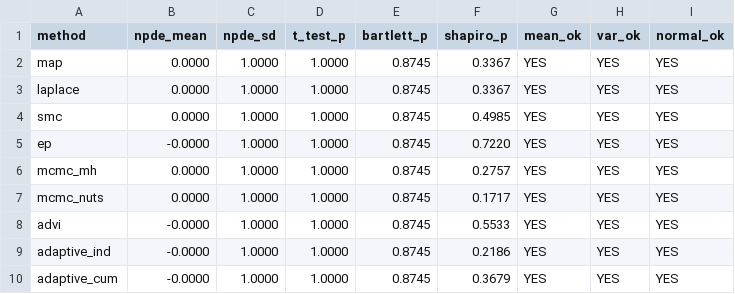
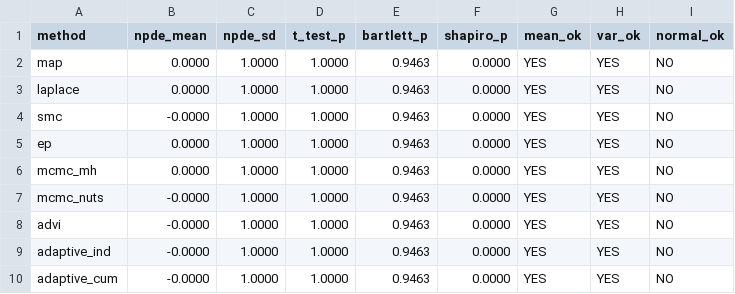
Before and after one commit to SilverFledgling/MIPD, a CSV file: src/pk-engine/benchmarks/npde_summary.csv, drawn as a sheet.

```diff
--- a/src/pk-engine/benchmarks/npde_summary.csv
+++ b/src/pk-engine/benchmarks/npde_summary.csv
@@ -1,10 +1,10 @@
 method,npde_mean,npde_sd,t_test_p,bartlett_p,shapiro_p,mean_ok,var_ok,normal_ok
-map,0.0000,1.0000,1.0000,0.8745,0.3367,YES,YES,YES
-laplace,0.0000,1.0000,1.0000,0.8745,0.3367,YES,YES,YES
-smc,0.0000,1.0000,1.0000,0.8745,0.4985,YES,YES,YES
-ep,-0.0000,1.0000,1.0000,0.8745,0.7220,YES,YES,YES
-mcmc_mh,0.0000,1.0000,1.0000,0.8745,0.2757,YES,YES,YES
-mcmc_nuts,0.0000,1.0000,1.0000,0.8745,0.1717,YES,YES,YES
-advi,-0.0000,1.0000,1.0000,0.8745,0.5533,YES,YES,YES
-adaptive_ind,-0.0000,1.0000,1.0000,0.8745,0.2186,YES,YES,YES
-adaptive_cum,-0.0000,1.0000,1.0000,0.8745,0.3679,YES,YES,YES
+map,0.0000,1.0000,1.0000,0.9463,0.0000,YES,YES,NO
+laplace,0.0000,1.0000,1.0000,0.9463,0.0000,YES,YES,NO
+smc,-0.0000,1.0000,1.0000,0.9463,0.0000,YES,YES,NO
+ep,0.0000,1.0000,1.0000,0.9463,0.0000,YES,YES,NO
+mcmc_mh,0.0000,1.0000,1.0000,0.9463,0.0000,YES,YES,NO
+mcmc_nuts,-0.0000,1.0000,1.0000,0.9463,0.0000,YES,YES,NO
+advi,-0.0000,1.0000,1.0000,0.9463,0.0000,YES,YES,NO
+adaptive_ind,-0.0000,1.0000,1.0000,0.9463,0.0000,YES,YES,NO
+adaptive_cum,-0.0000,1.0000,1.0000,0.9463,0.0000,YES,YES,NO
```
Also changed, not shown: src/pk-engine/benchmarks/benchmark_results.csv, 47 other files.
